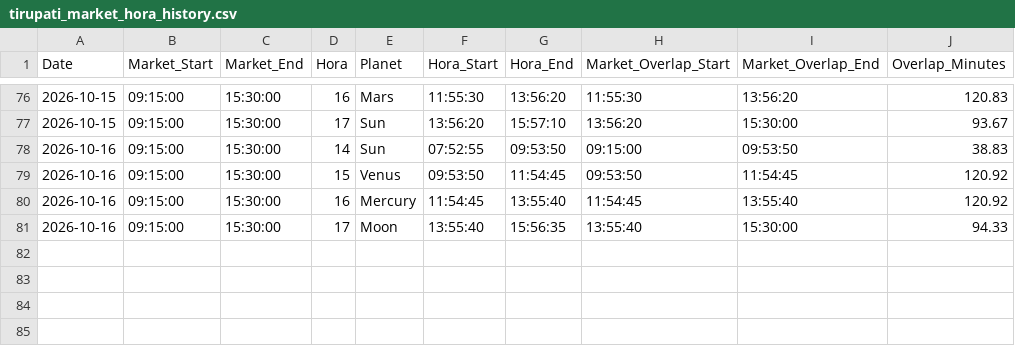
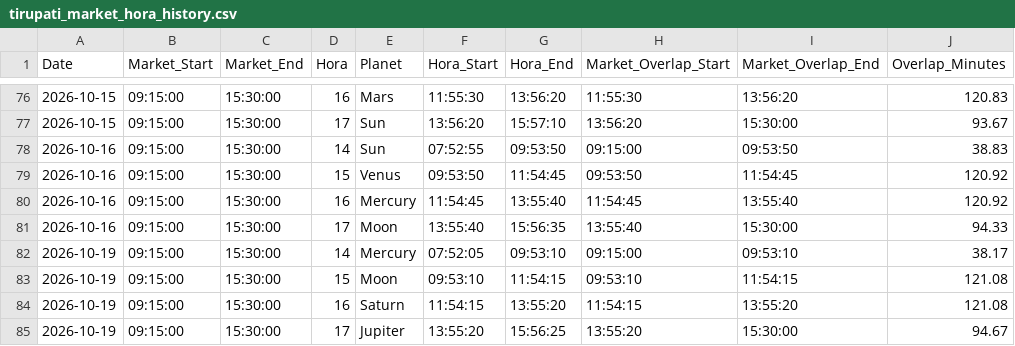
Before and after one commit to chris124839/Hora-Calculation, a CSV file: data/tirupati_market_hora_history.csv, drawn as a sheet; only a part is shown, gaps mark what is left out.

```diff
--- a/data/tirupati_market_hora_history.csv
+++ b/data/tirupati_market_hora_history.csv
@@ -81 +81,5 @@ Date,Market_Start,Market_End,Hora,Planet,Hora_Start,Hora_End,Market_Overlap_Star
 2026-10-16,09:15:00,15:30:00,17,Moon,13:55:40,15:56:35,13:55:40,15:30:00,94.33
+2026-10-19,09:15:00,15:30:00,14,Mercury,07:52:05,09:53:10,09:15:00,09:53:10,38.17
+2026-10-19,09:15:00,15:30:00,15,Moon,09:53:10,11:54:15,09:53:10,11:54:15,121.08
+2026-10-19,09:15:00,15:30:00,16,Saturn,11:54:15,13:55:20,11:54:15,13:55:20,121.08
+2026-10-19,09:15:00,15:30:00,17,Jupiter,13:55:20,15:56:25,13:55:20,15:30:00,94.67
```
Also changed, not shown: 1 other file.
